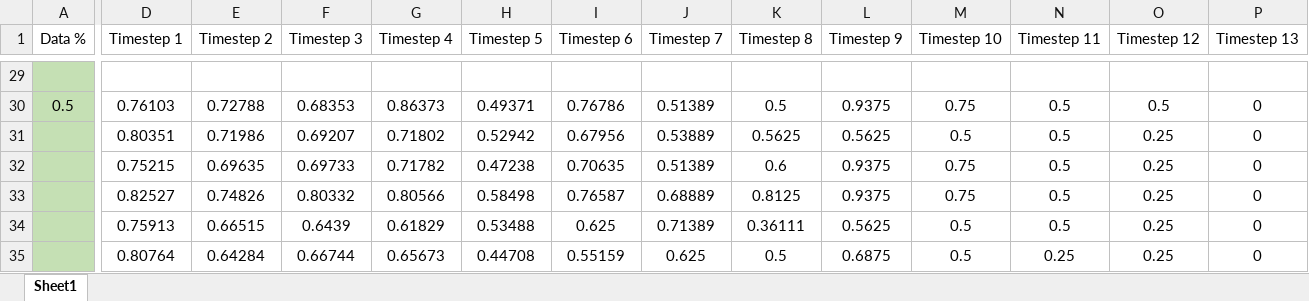
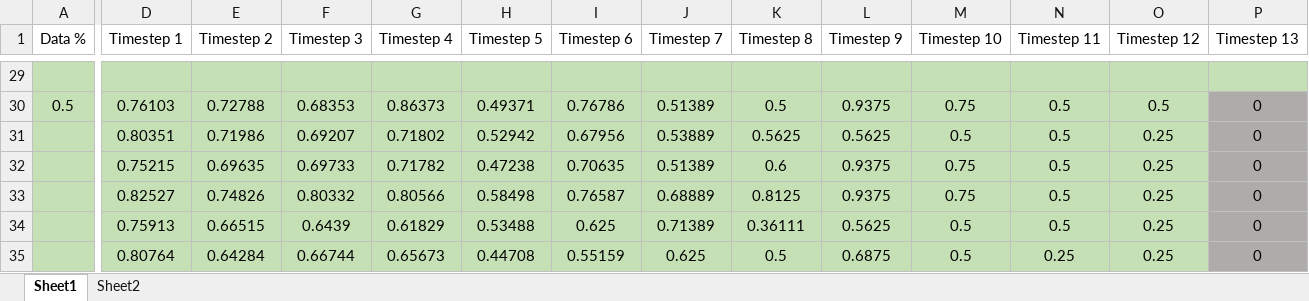
Before and after one commit to Evaaaaaaaaaaa/VideoActionPrediction, an Excel workbook: AccuracyResult.xlsx, sheet Sheet1, drawn as a sheet; only a part is shown, gaps mark what is left out; values as stored, in another font and other column widths than the file's, no borders; conditional formats and table styles not drawn; the diff covers the shown part only; the diff names each change by its address in the sheet, - before the commit and + after, or states it on an @@ line.

```diff
--- a/AccuracyResult.xlsx (sheet Sheet1)
+++ b/AccuracyResult.xlsx (sheet Sheet1)
+sheet tab: Sheet2
-D29:P29 fill: none
+D29:P29 fill: #C5E0B4
-D30:O35 fill: none
+D30:O35 fill: #C5E0B4
-P30:P35 fill: none
+P30:P35 fill: #AFABAB
```
Also changed, not shown: cell formats elsewhere in this sheet, 3 other files.
